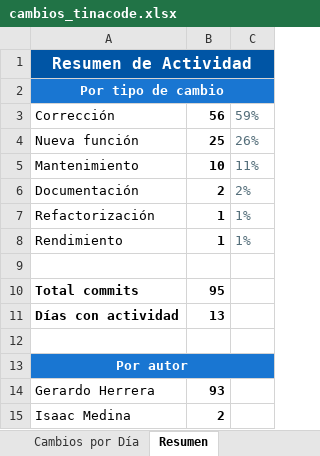
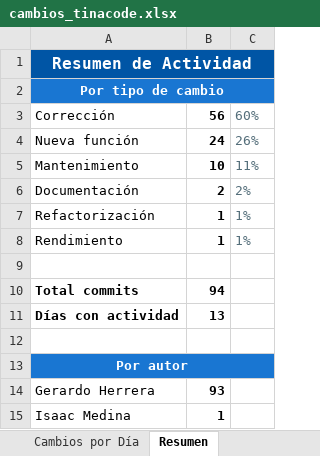
Before and after one commit to jghcoder/RotoChanges, an Excel workbook: cambios_tinacode.xlsx, sheet Resumen, drawn as a sheet; values as stored, in another font and other column widths than the file's, no borders; the diff names each change by its address in the sheet, - before the commit and + after, or states it on an @@ line.

```diff
--- a/cambios_tinacode.xlsx (sheet Resumen)
+++ b/cambios_tinacode.xlsx (sheet Resumen)
-C3: 59%
+C3: 60%
-B4: 25
+B4: 24
-B10: 95
+B10: 94
-B15: 2
+B15: 1
```
Also changed, not shown: sheet Cambios por Día.
